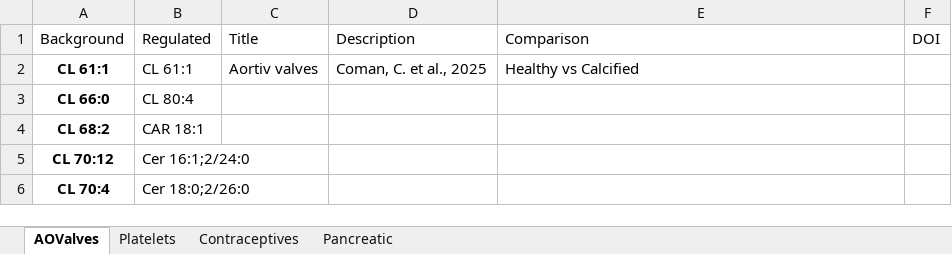
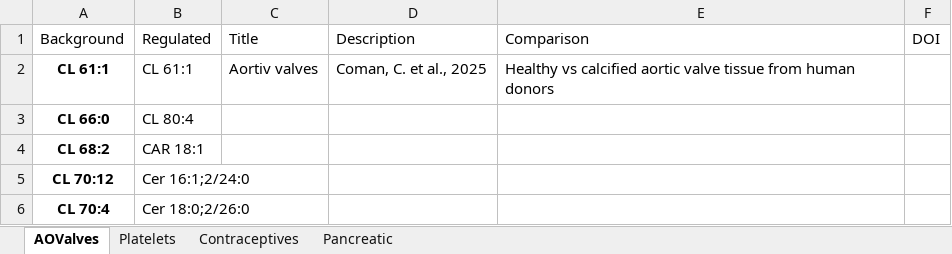
Before and after one commit to lifs-tools/maptogo, an Excel workbook: Data/examples.xlsx, sheet AOValves, drawn as a sheet; only a part is shown; values as stored, in another font and other column widths than the file's, no borders; the diff names each change by its address in the sheet, - before the commit and + after, or states it on an @@ line.

```diff
--- a/Data/examples.xlsx (sheet AOValves)
+++ b/Data/examples.xlsx (sheet AOValves)
-E2 (Comparison): Healthy vs Calcified
+E2 (Comparison): Healthy vs calcified aortic valve tissue from human donors
```
Also changed, not shown: sheet Platelets, 4 other files.
